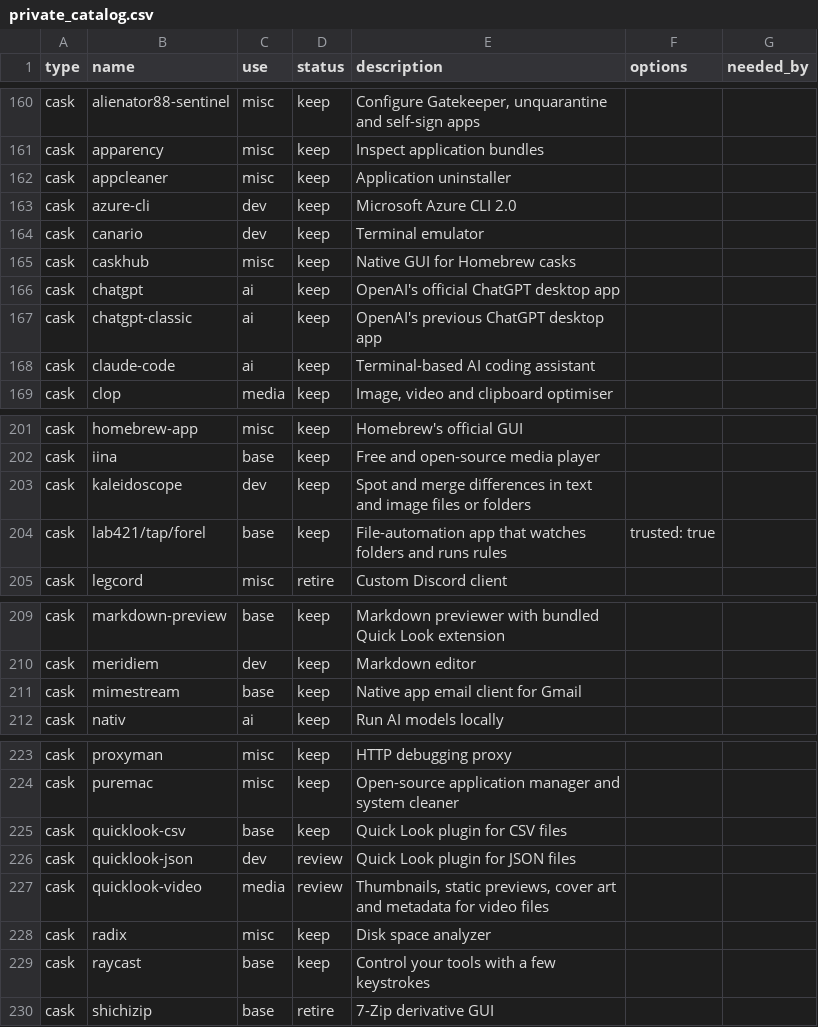
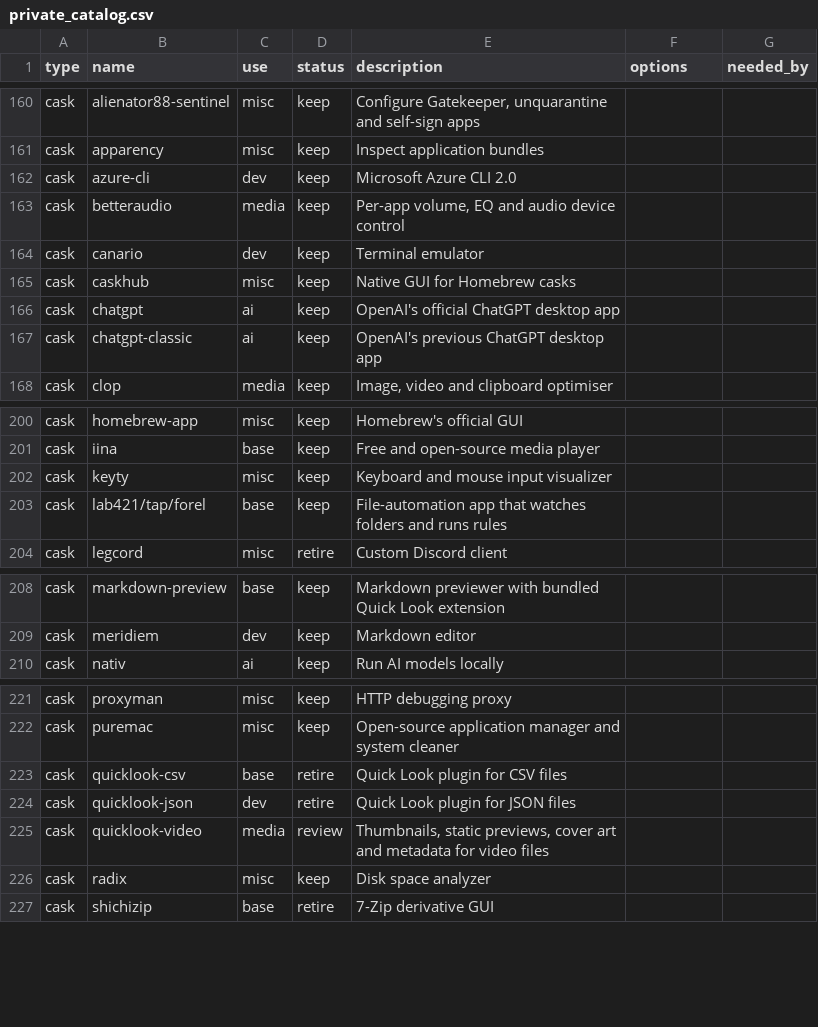
Before and after one commit to rkayman/dotfiles, a CSV file: dot_config/brewfile/private_catalog.csv, drawn as a sheet; only a part is shown, gaps mark what is left out; the diff covers the shown part only.

Commit message:
Added keyty and betteraudio, plus ghostty config changes

```diff
--- a/dot_config/brewfile/private_catalog.csv
+++ b/dot_config/brewfile/private_catalog.csv
@@ -161,4 +161,4 @@ cask,alienator88-sentinel,misc,keep,"Configure Gatekeeper, unquarantine and self
 cask,apparency,misc,keep,Inspect application bundles,,
-cask,appcleaner,misc,keep,Application uninstaller,,
 cask,azure-cli,dev,keep,Microsoft Azure CLI 2.0,,
+cask,betteraudio,media,keep,"Per-app volume, EQ and audio device control",,
 cask,canario,dev,keep,Terminal emulator,,
@@ -167,3 +167,2 @@ cask,chatgpt,ai,keep,OpenAI's official ChatGPT desktop app,,
 cask,chatgpt-classic,ai,keep,OpenAI's previous ChatGPT desktop app,,
-cask,claude-code,ai,keep,Terminal-based AI coding assistant,,
 cask,clop,media,keep,"Image, video and clipboard optimiser",,
@@ -202,4 +201,4 @@ cask,homebrew-app,misc,keep,Homebrew's official GUI,,
 cask,iina,base,keep,Free and open-source media player,,
-cask,kaleidoscope,dev,keep,Spot and merge differences in text and image files or folders,,
-cask,lab421/tap/forel,base,keep,File-automation app that watches folders and runs rules,trusted: true,
+cask,keyty,misc,keep,Keyboard and mouse input visualizer,,
+cask,lab421/tap/forel,base,keep,File-automation app that watches folders and runs rules,,
 cask,legcord,misc,retire,Custom Discord client,,
@@ -210,3 +209,2 @@ cask,markdown-preview,base,keep,Markdown previewer with bundled Quick Look exten
 cask,meridiem,dev,keep,Markdown editor,,
-cask,mimestream,base,keep,Native app email client for Gmail,,
 cask,nativ,ai,keep,Run AI models locally,,
@@ -224,7 +222,6 @@ cask,proxyman,misc,keep,HTTP debugging proxy,,
 cask,puremac,misc,keep,Open-source application manager and system cleaner,,
-cask,quicklook-csv,base,keep,Quick Look plugin for CSV files,,
-cask,quicklook-json,dev,review,Quick Look plugin for JSON files,,
+cask,quicklook-csv,base,retire,Quick Look plugin for CSV files,,
+cask,quicklook-json,dev,retire,Quick Look plugin for JSON files,,
 cask,quicklook-video,media,review,"Thumbnails, static previews, cover art and metadata for video files",,
 cask,radix,misc,keep,Disk space analyzer,,
-cask,raycast,base,keep,Control your tools with a few keystrokes,,
 cask,shichizip,base,retire,7-Zip derivative GUI,,
```
Also changed, not shown: 7 edited cells elsewhere in this file, 7 other files.
